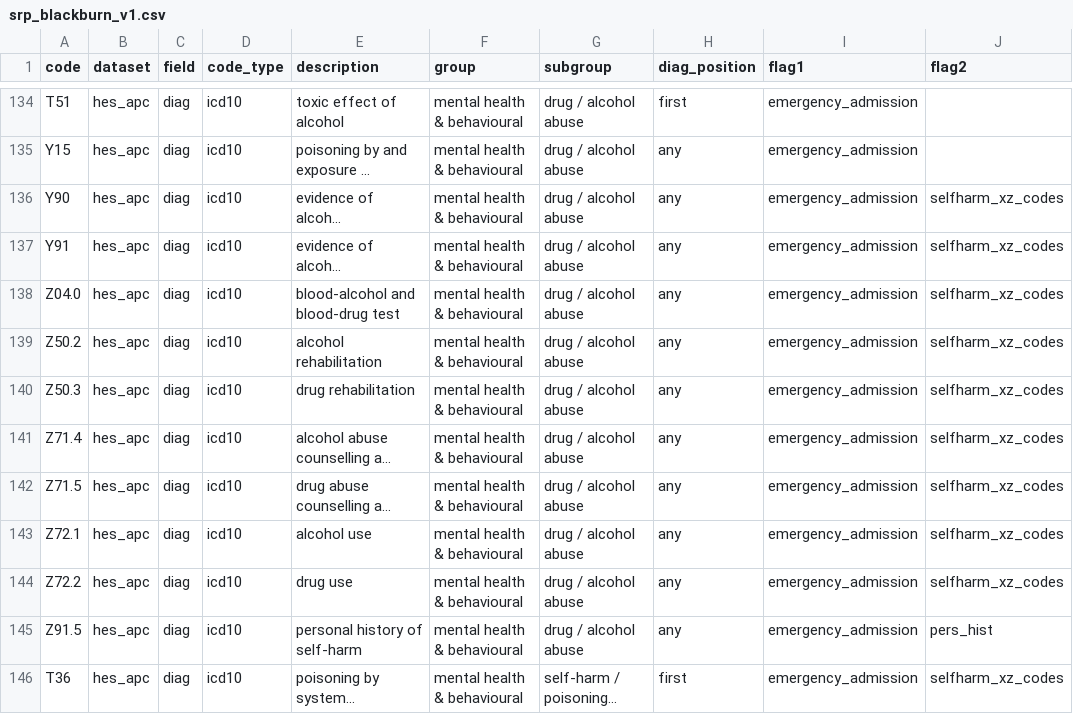
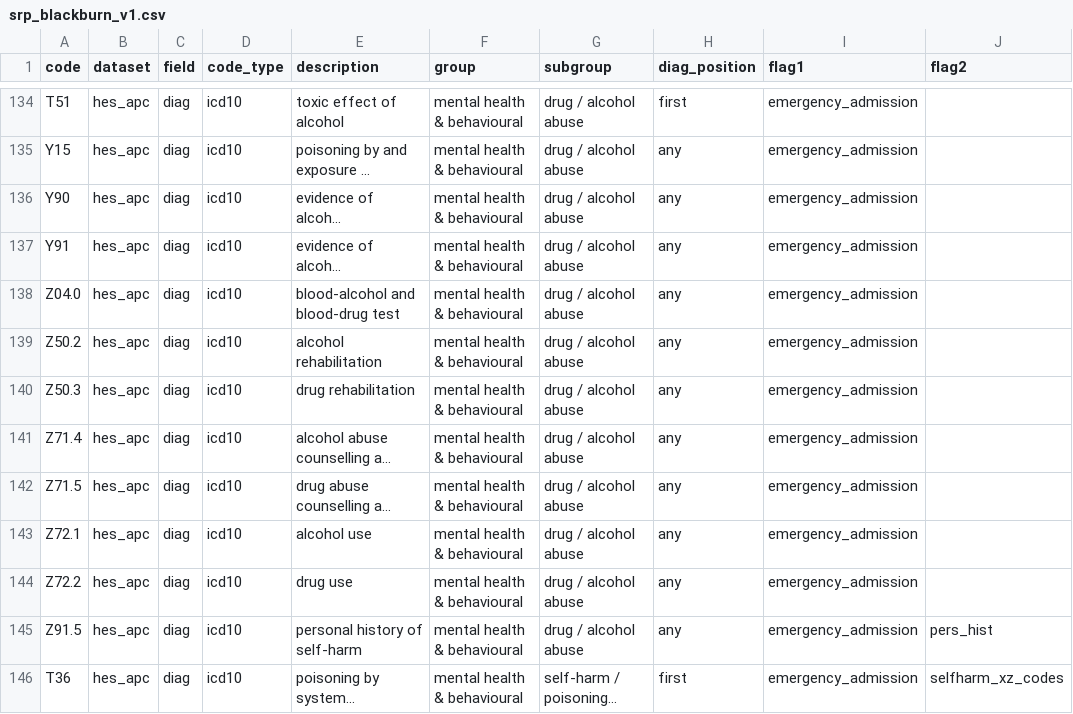
Before and after one commit to UCL-ECHILD/phenotype-code-lists, a CSV file: srp_blackburn_v1.csv, drawn as a sheet; only a part is shown, gaps mark what is left out; long unchanged cells end in …; the diff names each change by its address in the sheet, - before the commit and + after, or states it on an @@ line.

Commit message:
Second update to Blackburn

```diff
--- a/srp_blackburn_v1.csv
+++ b/srp_blackburn_v1.csv
-J136:J144 (flag2): selfharm_xz_codes
+J136:J144 (flag2): (empty)
```
